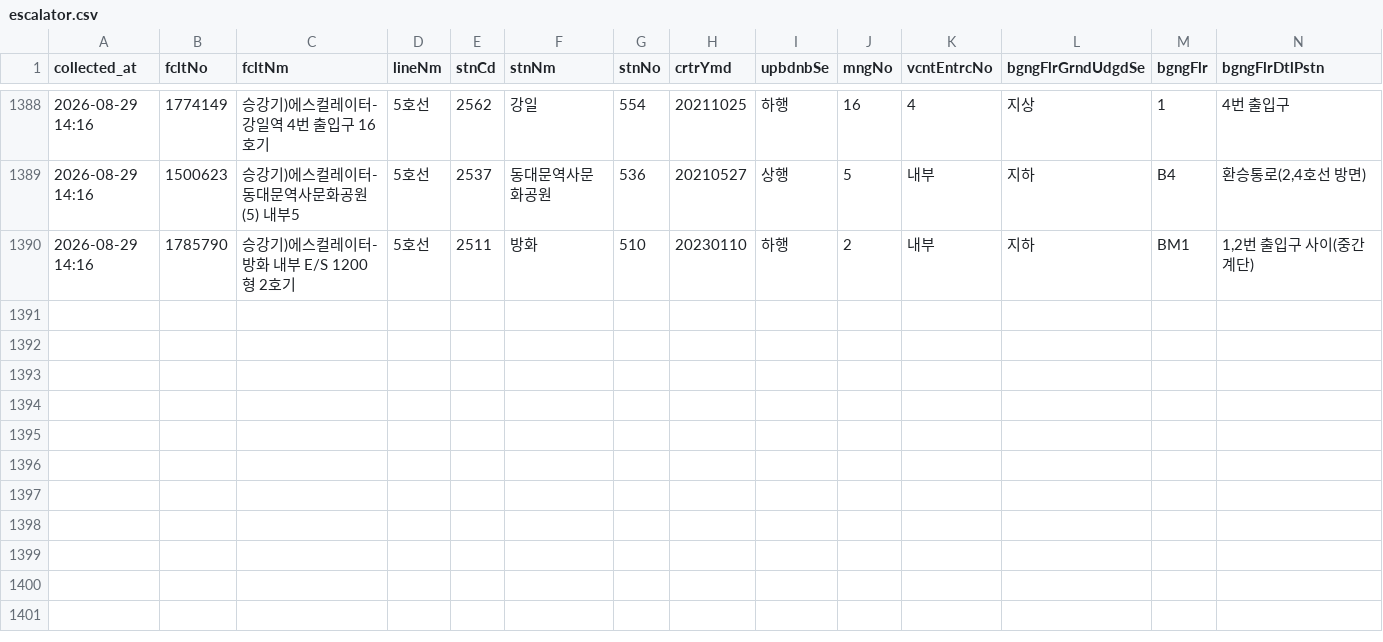
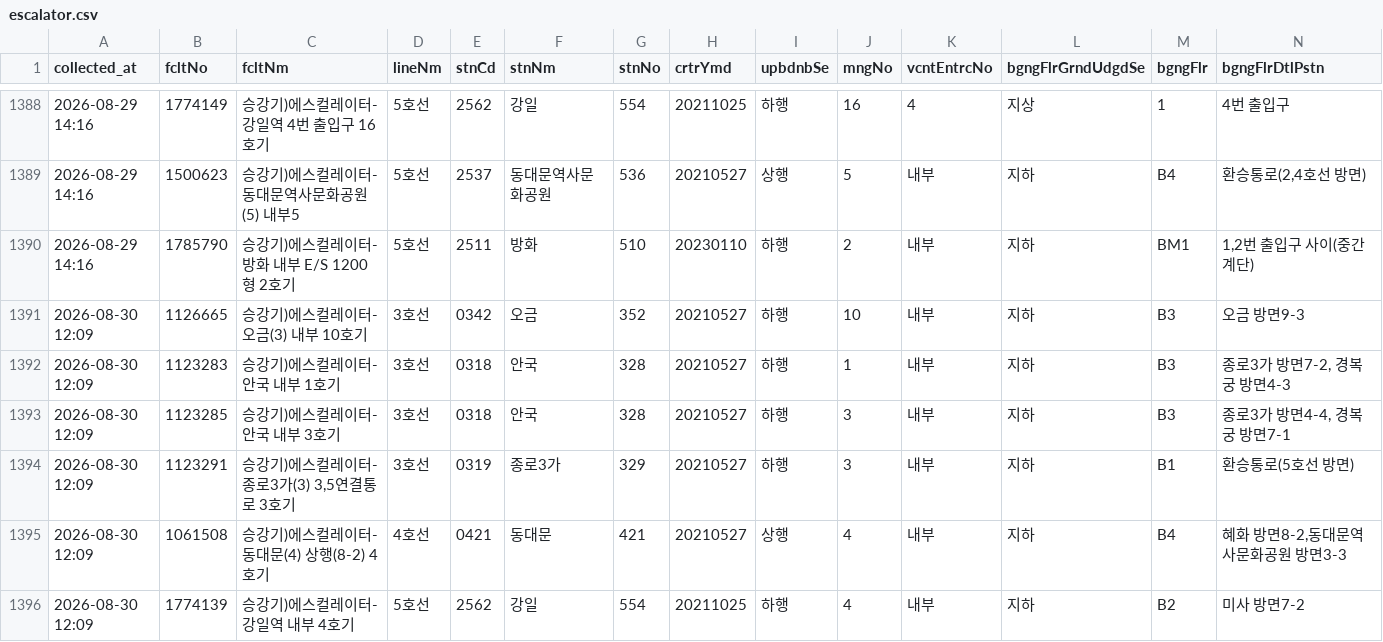
Before and after one commit to SeoyeonKoh/Oracle_crowdness_prediction, a CSV file: data/escalator.csv, drawn as a sheet; only a part is shown, gaps mark what is left out; rows hold the shown columns only; the diff names each change by its address in the sheet, - before the commit and + after, or states it on an @@ line.

```diff
--- a/data/escalator.csv
+++ b/data/escalator.csv
+row 1391: 2026-08-30 12:09 | 1126665 | 승강기)에스컬레이터-오금(3) 내부 10호기 | 3호선 | 0342 | 오금 | 352 | 20210527 | 하행 | 10 | 내부 | 지하 | B3 | 오금 방면9-3
+row 1392: 2026-08-30 12:09 | 1123283 | 승강기)에스컬레이터-안국 내부 1호기 | 3호선 | 0318 | 안국 | 328 | 20210527 | 하행 | 1 | 내부 | 지하 | B3 | 종로3가 방면7-2, 경복궁 방면4-3
+row 1393: 2026-08-30 12:09 | 1123285 | 승강기)에스컬레이터-안국 내부 3호기 | 3호선 | 0318 | 안국 | 328 | 20210527 | 하행 | 3 | 내부 | 지하 | B3 | 종로3가 방면4-4, 경복궁 방면7-1
+row 1394: 2026-08-30 12:09 | 1123291 | 승강기)에스컬레이터-종로3가(3) 3,5연결통로 3호기 | 3호선 | 0319 | 종로3가 | 329 | 20210527 | 하행 | 3 | 내부 | 지하 | B1 | 환승통로(5호선 방면)
+row 1395: 2026-08-30 12:09 | 1061508 | 승강기)에스컬레이터-동대문(4) 상행(8-2) 4호기 | 4호선 | 0421 | 동대문 | 421 | 20210527 | 상행 | 4 | 내부 | 지하 | B4 | 혜화 방면8-2,동대문역사문화공원 방면3-3
+row 1396: 2026-08-30 12:09 | 1774139 | 승강기)에스컬레이터-강일역 내부 4호기 | 5호선 | 2562 | 강일 | 554 | 20211025 | 하행 | 4 | 내부 | 지하 | B2 | 미사 방면7-2
```
Also changed, not shown: data/elevator_status.csv, 1 other file.
